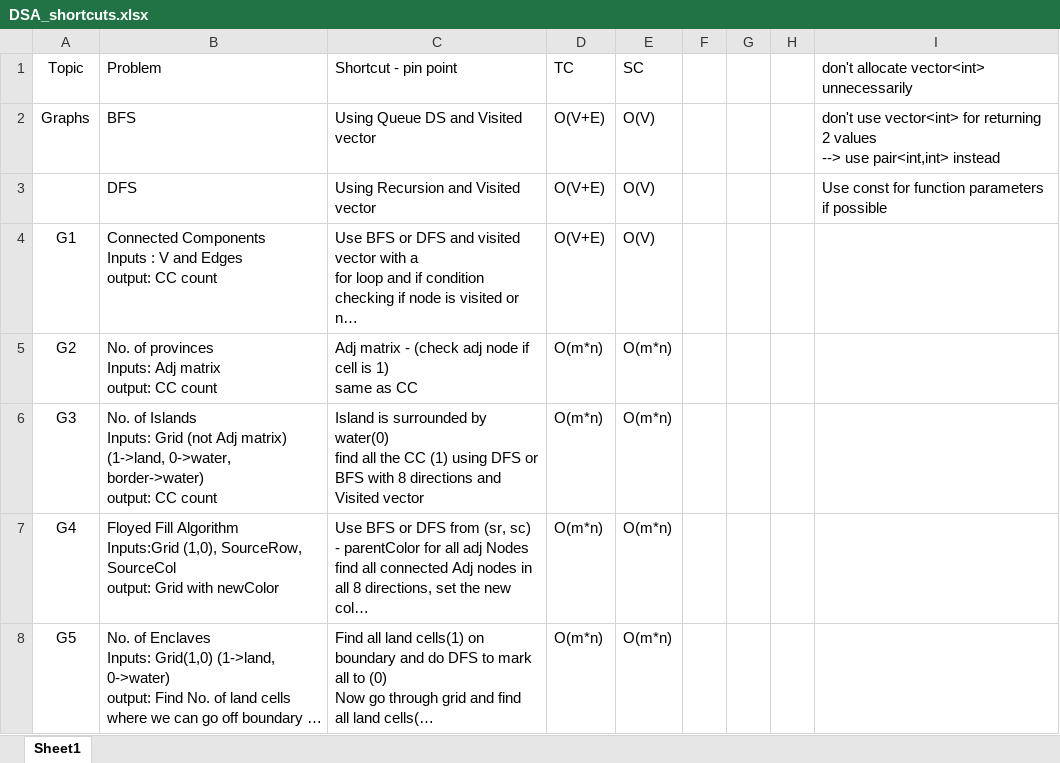
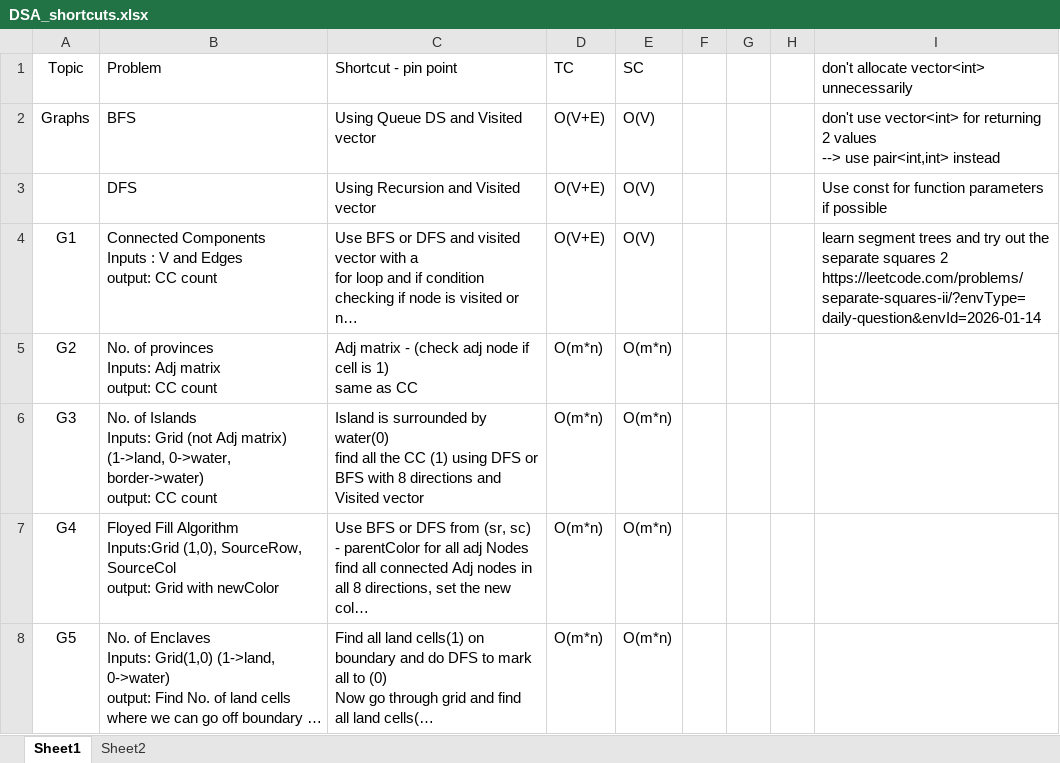
Before and after one commit to Prudhivi-Deepak/DSA, an Excel workbook: DSA_shortcuts.xlsx, sheet Sheet1, drawn as a sheet; only a part is shown; long unchanged cells end in …; values as stored, in another font and other column widths than the file's, no borders; ↵ is a line break in a cell; the diff names each change by its address in the sheet, - before the commit and + after, or states it on an @@ line.

Commit message:
Leetcode DSA today - solved using bruteforce math

```diff
--- a/DSA_shortcuts.xlsx (sheet Sheet1)
+++ b/DSA_shortcuts.xlsx (sheet Sheet1)
+sheet tab: Sheet2
-I4: (empty)
+I4: learn segment trees and try out the separate squares 2 ↵ https://leetcode.com/problems/separate-squares-ii/?envType=daily-question&envId=2026-01-14
```
Also changed, not shown: 1 other file.
